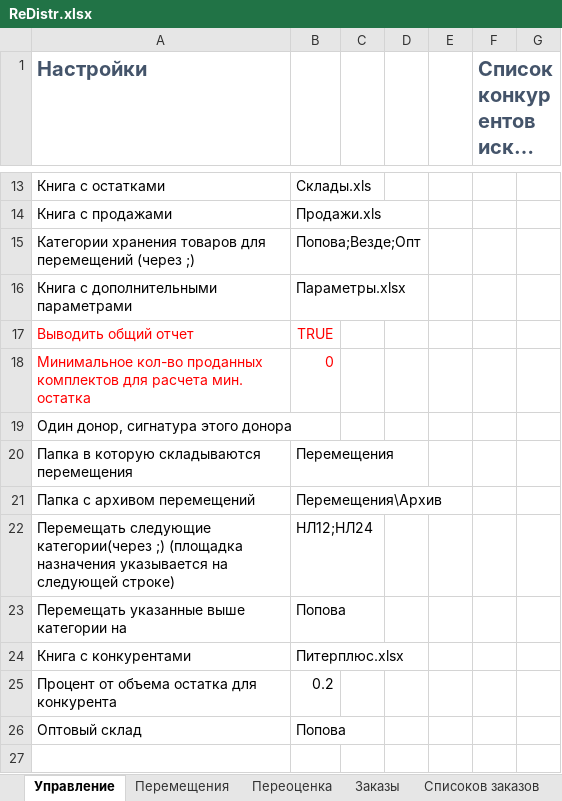
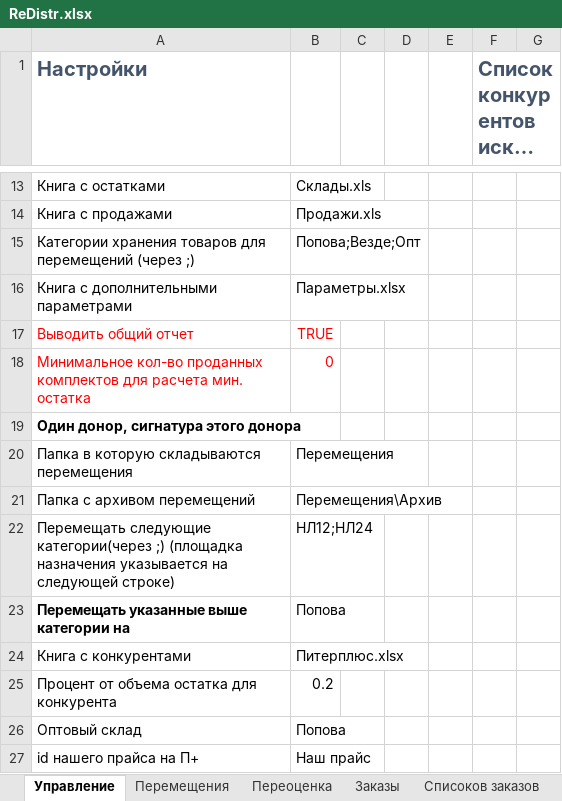
Before and after one commit to xiss/ReDistr, an Excel workbook: ReDistr/ReDistr.xlsx, sheet Управление, drawn as a sheet; only a part is shown, gaps mark what is left out; long unchanged cells end in …; values as stored, in another font and other column widths than the file's, no borders; the diff names each change by its address in the sheet, - before the commit and + after, or states it on an @@ line.

```diff
--- a/ReDistr/ReDistr.xlsx (sheet Управление)
+++ b/ReDistr/ReDistr.xlsx (sheet Управление)
-A19 bold: off
+A19 bold: on
-A23 bold: off
+A23 bold: on
+row 27: id нашего прайса на П+ | Наш прайс
```
Also changed, not shown: sheet Тест, 9 other files.
